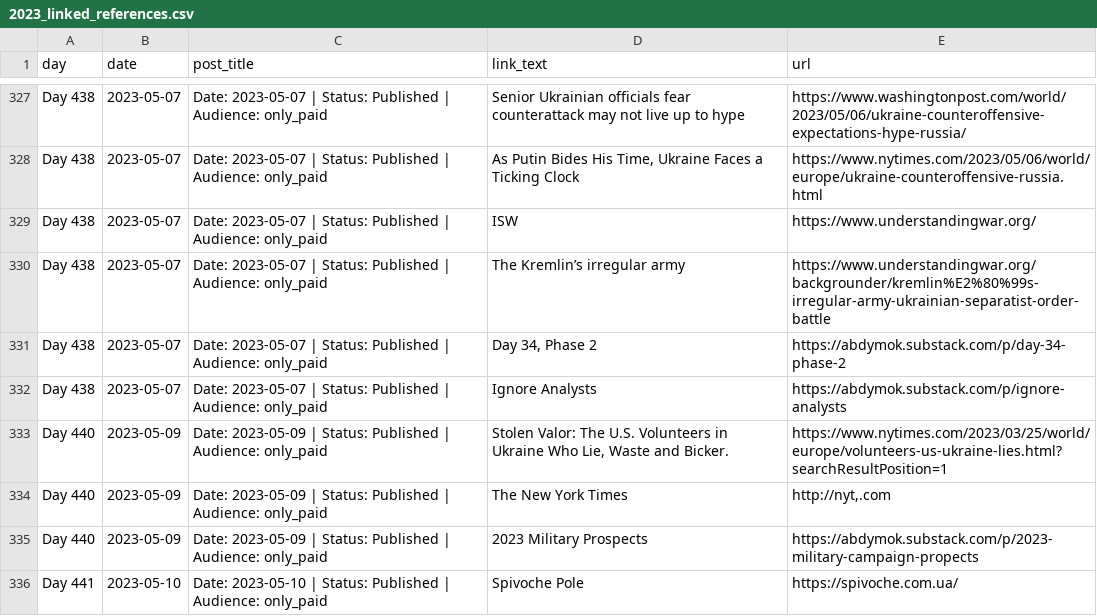
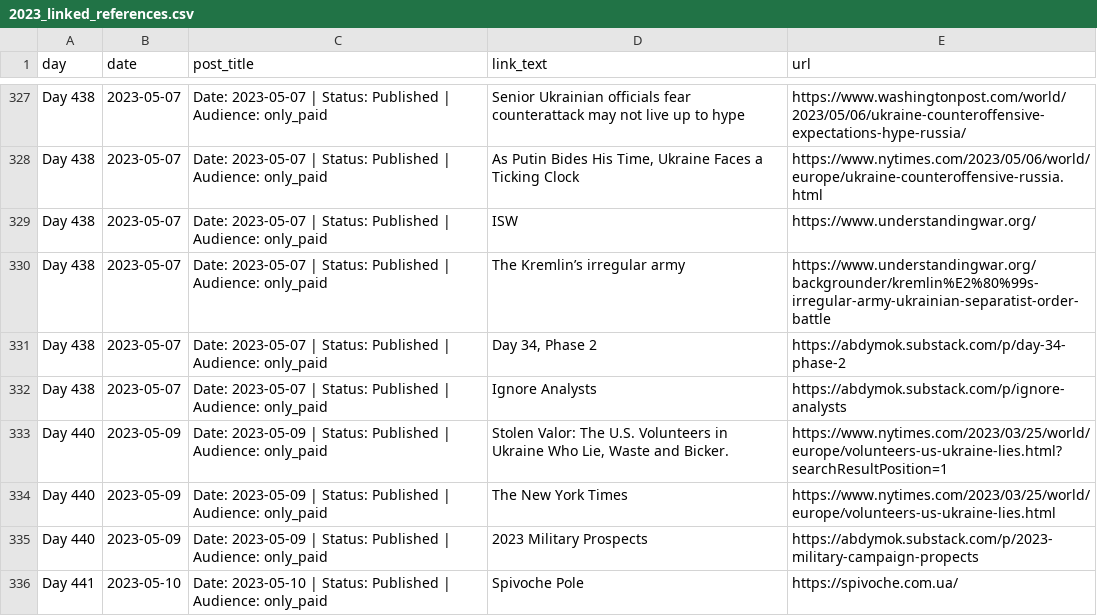
Before and after one commit to abdymok/substack_archive, a CSV file: working_set/2023_linked_references.csv, drawn as a sheet; only a part is shown, gaps mark what is left out; the diff names each change by its address in the sheet, - before the commit and + after, or states it on an @@ line.

Commit message:
Repair Day 440ish NYT linked-reference URL

```diff
--- a/working_set/2023_linked_references.csv
+++ b/working_set/2023_linked_references.csv
-E334 (url): http://nyt,.com
+E334 (url): https://www.nytimes.com/2023/03/25/world/europe/volunteers-us-ukraine-lies.html
```
